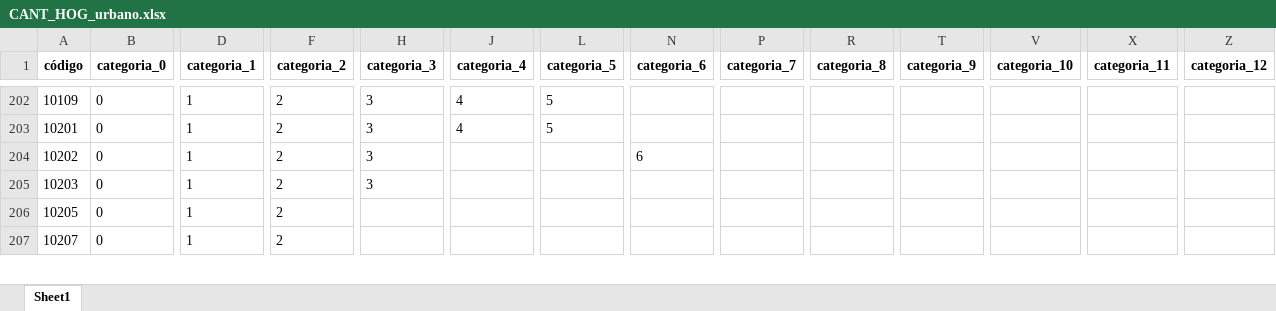
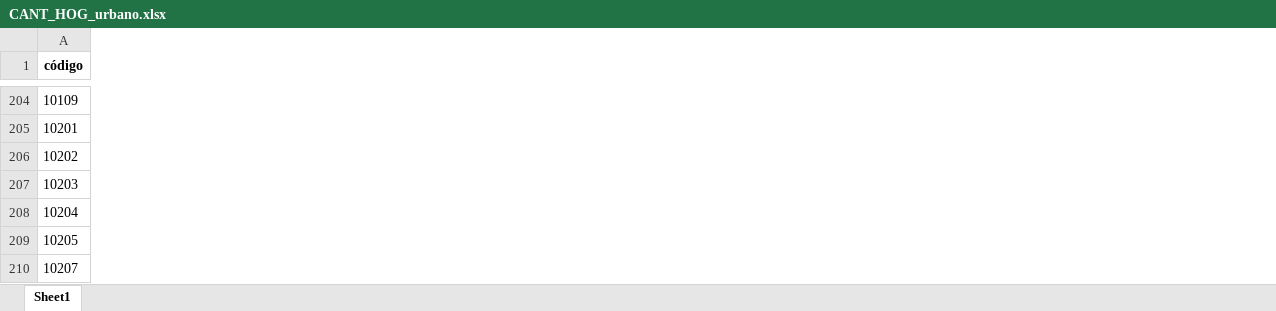
Before and after one commit to Sud-Austral/ds_correlaciones_censo_casen, an Excel workbook: corre_ing_exp-censo_casen/CANT_HOG_urbano.xlsx, sheet Sheet1, drawn as a sheet; only a part is shown, gaps mark what is left out; values as stored, in another font and other column widths than the file's, no borders; removed rows and columns are numbered as before the commit, all else as after; rows hold the shown columns only; the diff covers the shown part only; the diff names each change by its address in the sheet, - before the commit and + after, or states it on an @@ line.

```diff
--- a/corre_ing_exp-censo_casen/CANT_HOG_urbano.xlsx (sheet Sheet1)
+++ b/corre_ing_exp-censo_casen/CANT_HOG_urbano.xlsx (sheet Sheet1)
-column B (categoria_0), rows 202-207: all 0
-column D (categoria_1), rows 202-207: all 1
-column F (categoria_2), rows 202-207: all 2
-column H (categoria_3), rows 202-205: all 3
-column J (categoria_4), rows 202-203: 4 | 4
-column L (categoria_5), rows 202-203: 5 | 5
-column N (categoria_6), row 204: 6
-column P (categoria_7), empty
-column R (categoria_8), empty
-column T (categoria_9), empty
-column V (categoria_10), empty
-column X (categoria_11), empty
-column Z (categoria_12), empty
+row 208: 10204
```
Also changed, not shown: 8 added rows, 10 added columns, 39 removed columns and 28 edited cells elsewhere in this sheet, corre_ing_exp-censo_casen/CANT_HOG_rural.xlsx, 30 other files.
